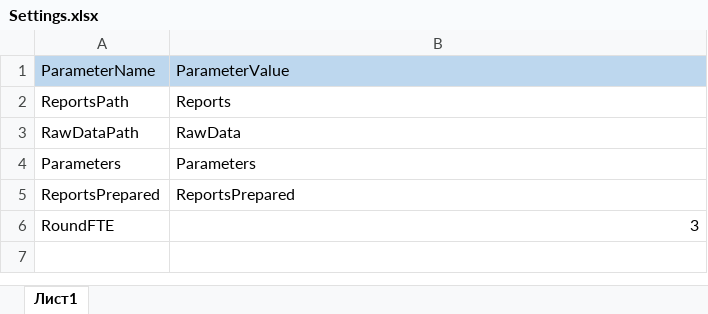
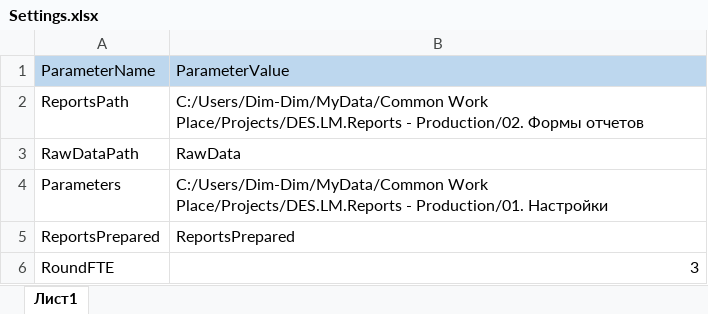
Before and after one commit to DIVIGL1/DES.LM.Reports, an Excel workbook: Settings.xlsx, sheet Лист1, drawn as a sheet; values as stored, in another font and other column widths than the file's, no borders; the diff names each change by its address in the sheet, - before the commit and + after, or states it on an @@ line.

```diff
--- a/Settings.xlsx (sheet Лист1)
+++ b/Settings.xlsx (sheet Лист1)
-B2: Reports
+B2: C:/Users/Dim-Dim/MyData/Common Work Place/Projects/DES.LM.Reports - Production/02. Формы отчетов
-B4: Parameters
+B4: C:/Users/Dim-Dim/MyData/Common Work Place/Projects/DES.LM.Reports - Production/01. Настройки
```
Also changed, not shown: 2 other files.
